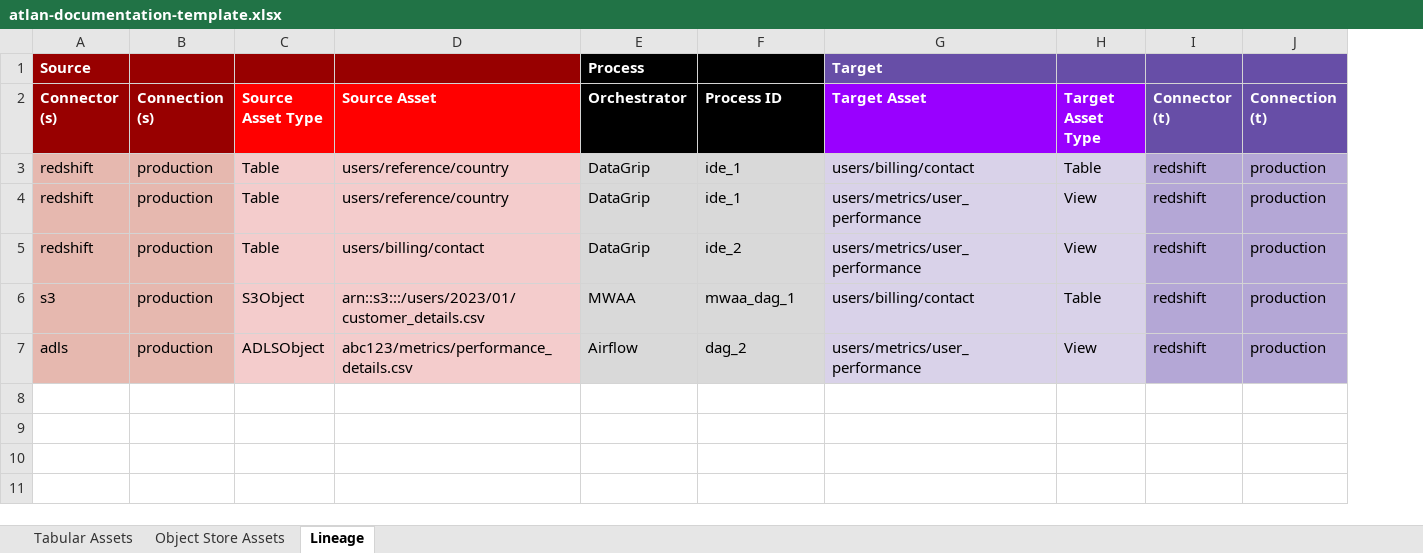
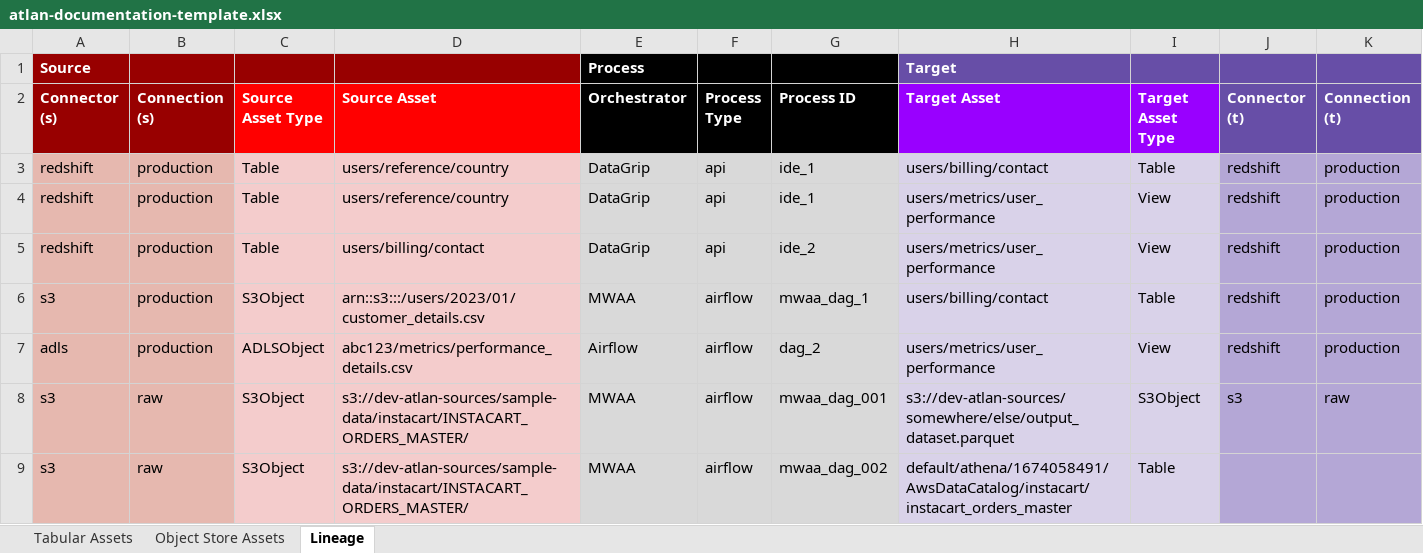
Before and after one commit to atlanhq/atlan-java-samples, an Excel workbook: atlan-documentation-template.xlsx, sheet Lineage, drawn as a sheet; only a part is shown; values as stored, in another font and other column widths than the file's, no borders; charts and pictures not drawn; rows hold the shown columns only; the diff names each change by its address in the sheet, - before the commit and + after, or states it on an @@ line.

Commit message:
Revised lineage template to allow selecting the process type
Signed-off-by: Christopher Grote <cmgrote@users.noreply.github.com>

```diff
--- a/atlan-documentation-template.xlsx (sheet Lineage)
+++ b/atlan-documentation-template.xlsx (sheet Lineage)
+column F (Process Type), rows 3-7: api | api | api | airflow | airflow
+row 8: s3 | raw | S3Object | s3://dev-atlan-sources/sample-data/instacart/INSTACART_ORDERS_MASTER/ | MWAA | airflow | mwaa_dag_001 | s3://dev-atlan-sources/somewhere/else/output_dataset.parquet | S3Object | s3 | raw
+row 9: s3 | raw | S3Object | s3://dev-atlan-sources/sample-data/instacart/INSTACART_ORDERS_MASTER/ | MWAA | airflow | mwaa_dag_002 | default/athena/1674058491/AwsDataCatalog/instacart/instacart_orders_master | Table
```
Also changed, not shown: sheet Object Store Assets, 1 other file.
